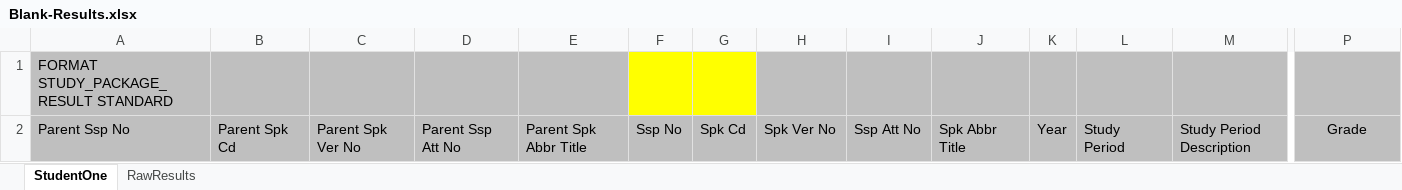
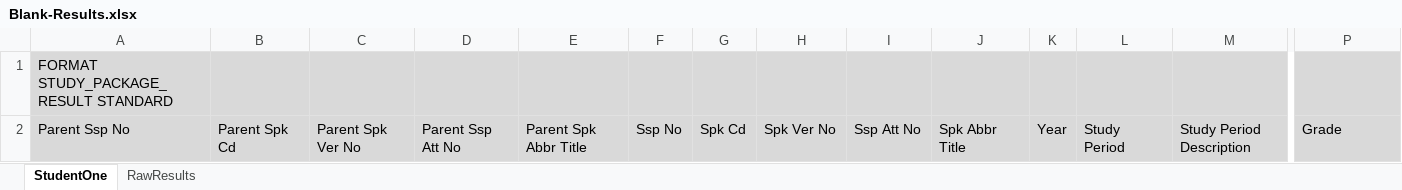
Before and after one commit to lindsaymarkward/HelpLindsay, an Excel workbook: data/subject_results/Blank-Results.xlsx, sheet StudentOne, drawn as a sheet; only a part is shown, gaps mark what is left out; values as stored, in another font and other column widths than the file's, no borders; the diff covers the shown part only; the diff names each change by its address in the sheet, - before the commit and + after, or states it on an @@ line.

```diff
--- a/data/subject_results/Blank-Results.xlsx (sheet StudentOne)
+++ b/data/subject_results/Blank-Results.xlsx (sheet StudentOne)
-A1:E1 fill: #BFBFBF
+A1:E1 fill: #D9D9D9
-F1:G1 fill: #FFFF00
+F1:G1 fill: #D9D9D9
-H1:P1 fill: #BFBFBF
+H1:P1 fill: #D9D9D9
-A2:P2 fill: #BFBFBF
+A2:P2 fill: #D9D9D9
-P2 alignment: center
+P2 alignment: left
```
Also changed, not shown: cell formats elsewhere in this sheet, sheet RawResults, formulas that keep their value, charts or pictures, 2 other files.
